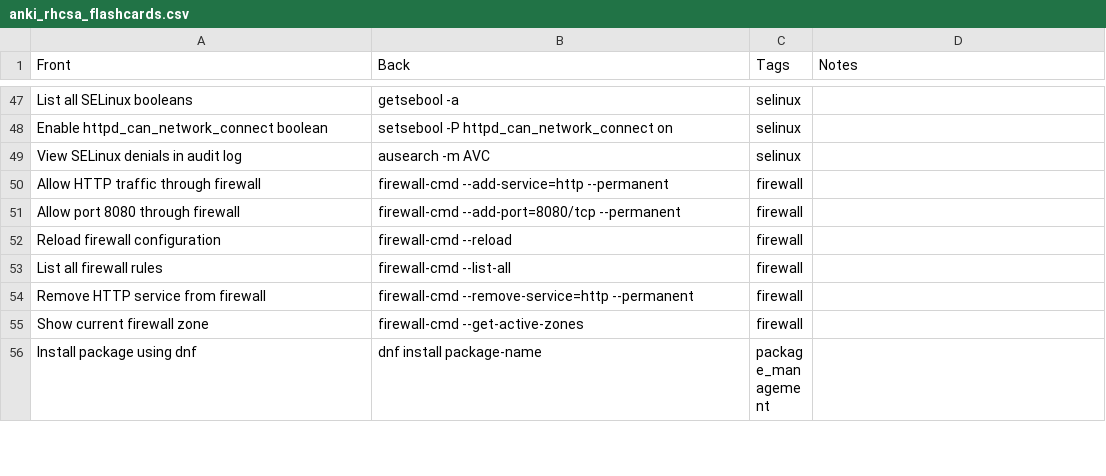
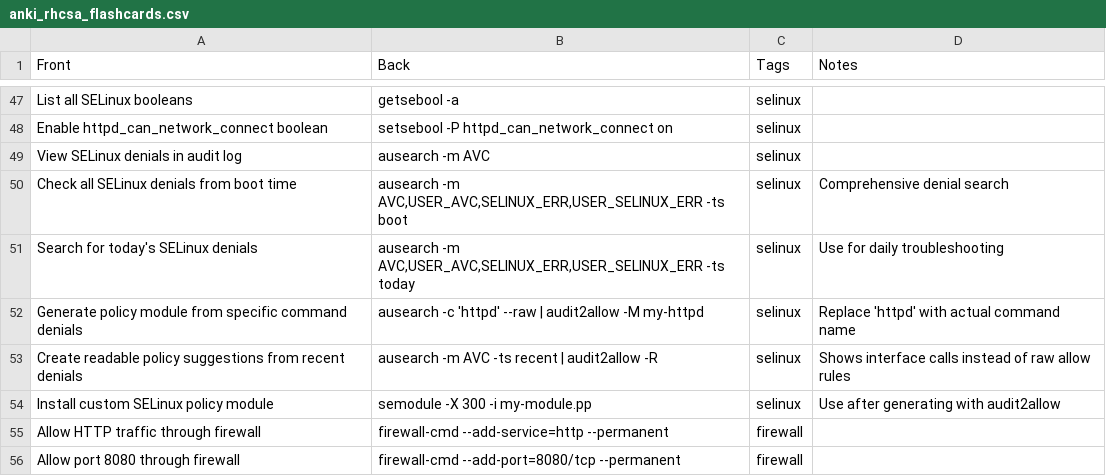
Before and after one commit to kraker/rhcsa, a CSV file: anki_rhcsa_flashcards.csv, drawn as a sheet; only a part is shown, gaps mark what is left out; the shorter side is filled out with more unchanged rows; the diff names each change by its address in the sheet, - before the commit and + after, or states it on an @@ line.

```diff
--- a/anki_rhcsa_flashcards.csv
+++ b/anki_rhcsa_flashcards.csv
+row 50: Check all SELinux denials from boot time | ausearch -m AVC,USER_AVC,SELINUX_ERR,USER_SELINUX_ERR -ts boot | selinux | Comprehensive denial search
+row 51: Search for today's SELinux denials | ausearch -m AVC,USER_AVC,SELINUX_ERR,USER_SELINUX_ERR -ts today | selinux | Use for daily troubleshooting
+row 52: Generate policy module from specific command denials | ausearch -c 'httpd' --raw | audit2allow -M my-httpd | selinux | Replace 'httpd' with actual command name
+row 53: Create readable policy suggestions from recent denials | ausearch -m AVC -ts recent | audit2allow -R | selinux | Shows interface calls instead of raw allow rules
+row 54: Install custom SELinux policy module | semodule -X 300 -i my-module.pp | selinux | Use after generating with audit2allow
```
Also changed, not shown: 3 other files.
